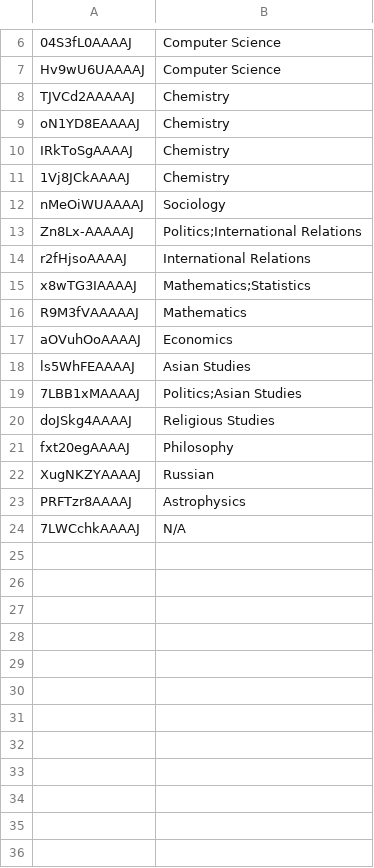
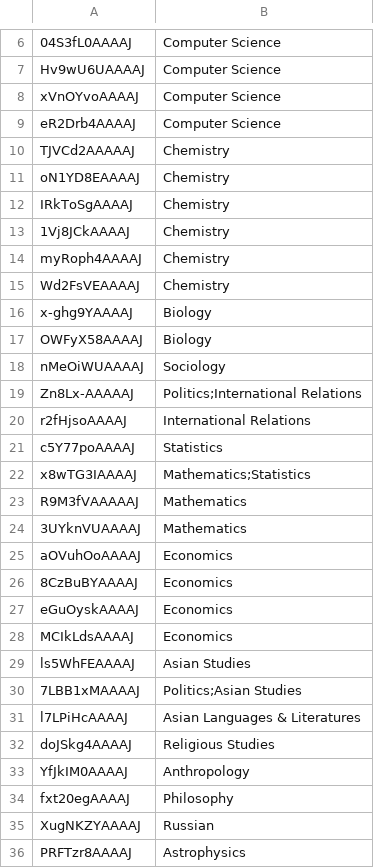
Before and after one commit to soppark/stalkMyProfessors, a CSV file: professors.csv, drawn as a sheet; only a part is shown, gaps mark what is left out; the shorter side is filled out with more unchanged rows; the diff covers the shown part only; the diff names each change by its address in the sheet, - before the commit and + after, or states it on an @@ line.

Commit message:
added more professors

```diff
--- a/professors.csv
+++ b/professors.csv
+row 8: xVnOYvoAAAAJ | Computer Science
+row 9: eR2Drb4AAAAJ | Computer Science
+row 14: myRoph4AAAAJ | Chemistry
+row 15: Wd2FsVEAAAAJ | Chemistry
+row 16: x-ghg9YAAAAJ | Biology
+row 17: OWFyX58AAAAJ | Biology
+row 21: c5Y77poAAAAJ | Statistics
+row 24: 3UYknVUAAAAJ | Mathematics
+row 26: 8CzBuBYAAAAJ | Economics
+row 27: eGuOyskAAAAJ | Economics
+row 28: MCIkLdsAAAAJ | Economics
+row 31: l7LPiHcAAAAJ | Asian Languages & Literatures
+row 33: YfJkIM0AAAAJ | Anthropology
```
Also changed, not shown: 17 added rows elsewhere in this file.
